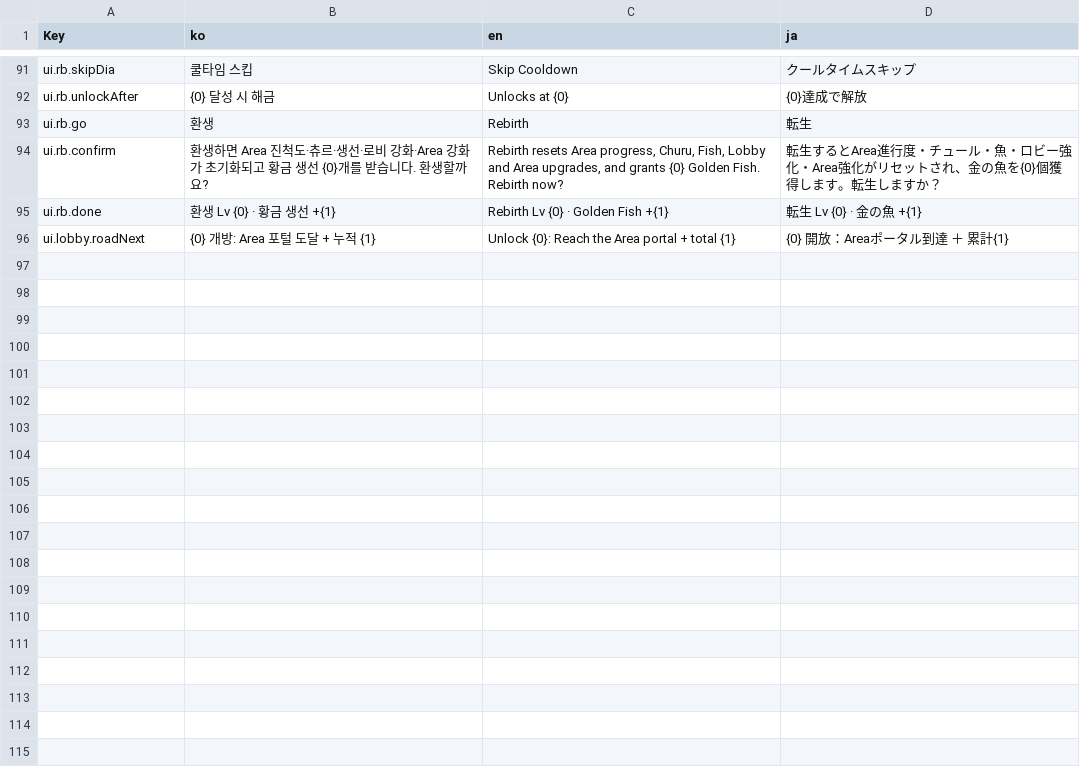
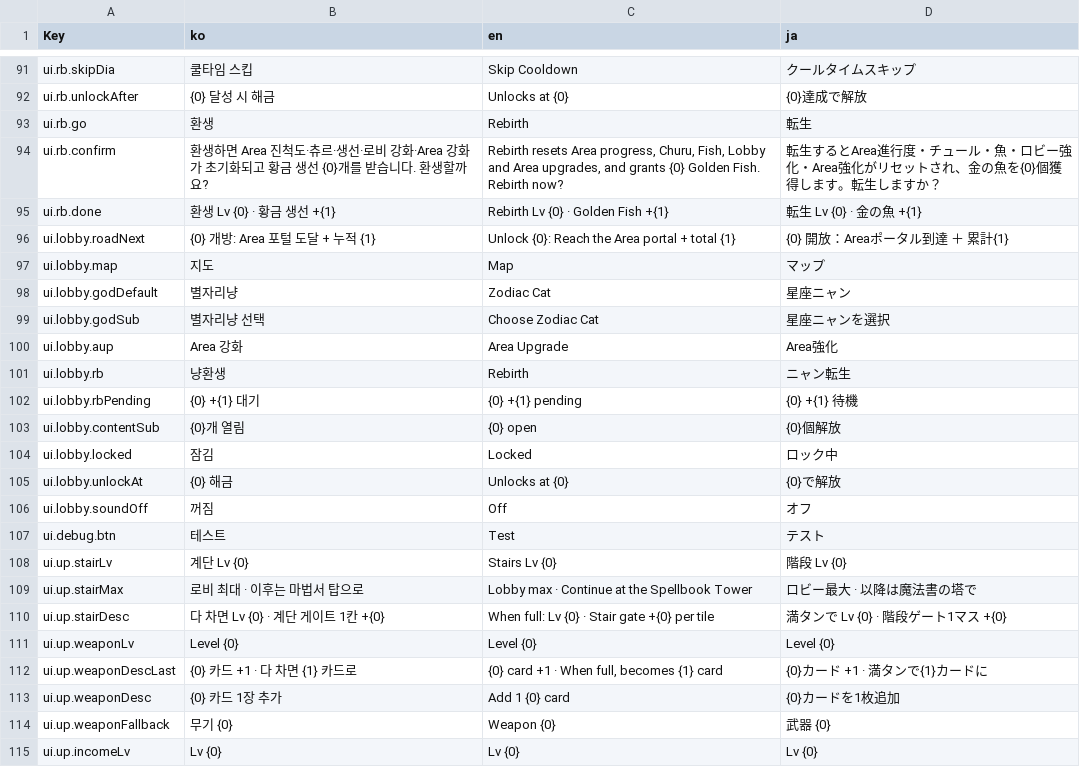
Before and after one commit to phase4-developer/cat_run_2d, a TSV file: Assets/Game/GameData/Localization/Sheet/ui.tsv, drawn as a sheet; only a part is shown, gaps mark what is left out; the diff covers the shown part only; the diff names each change by its address in the sheet, - before the commit and + after, or states it on an @@ line.

```diff
--- a/Assets/Game/GameData/Localization/Sheet/ui.tsv
+++ b/Assets/Game/GameData/Localization/Sheet/ui.tsv
+row 97: ui.lobby.map | 지도 | Map | マップ
+row 98: ui.lobby.godDefault | 별자리냥 | Zodiac Cat | 星座ニャン
+row 99: ui.lobby.godSub | 별자리냥 선택 | Choose Zodiac Cat | 星座ニャンを選択
+row 100: ui.lobby.aup | Area 강화 | Area Upgrade | Area強化
+row 101: ui.lobby.rb | 냥환생 | Rebirth | ニャン転生
+row 102: ui.lobby.rbPending | {0} +{1} 대기 | {0} +{1} pending | {0} +{1} 待機
+row 103: ui.lobby.contentSub | {0}개 열림 | {0} open | {0}個解放
+row 104: ui.lobby.locked | 잠김 | Locked | ロック中
+row 105: ui.lobby.unlockAt | {0} 해금 | Unlocks at {0} | {0}で解放
+row 106: ui.lobby.soundOff | 꺼짐 | Off | オフ
+row 107: ui.debug.btn | 테스트 | Test | テスト
+row 108: ui.up.stairLv | 계단 Lv {0} | Stairs Lv {0} | 階段 Lv {0}
+row 109: ui.up.stairMax | 로비 최대 · 이후는 마법서 탑으로 | Lobby max · Continue at the Spellbook Tower | ロビー最大 · 以降は魔法書の塔で
+row 110: ui.up.stairDesc | 다 차면 Lv {0} · 계단 게이트 1칸 +{0} | When full: Lv {0} · Stair gate +{0} per tile | 満タンで Lv {0} · 階段ゲート1マス +{0}
+row 111: ui.up.weaponLv | Level {0} | Level {0} | Level {0}
+row 112: ui.up.weaponDescLast | {0} 카드 +1 · 다 차면 {1} 카드로 | {0} card +1 · When full, becomes {1} card | {0}カード +1 · 満タンで{1}カードに
+row 113: ui.up.weaponDesc | {0} 카드 1장 추가 | Add 1 {0} card | {0}カードを1枚追加
+row 114: ui.up.weaponFallback | 무기 {0} | Weapon {0} | 武器 {0}
+row 115: ui.up.incomeLv | Lv {0} | Lv {0} | Lv {0}
```
Also changed, not shown: 12 added rows elsewhere in this file, Assets/Game/GameData/Localization/Sheet/name.tsv, Assets/Game/GameData/Localization/Sheet/toastMessage.tsv, 12 other files.
